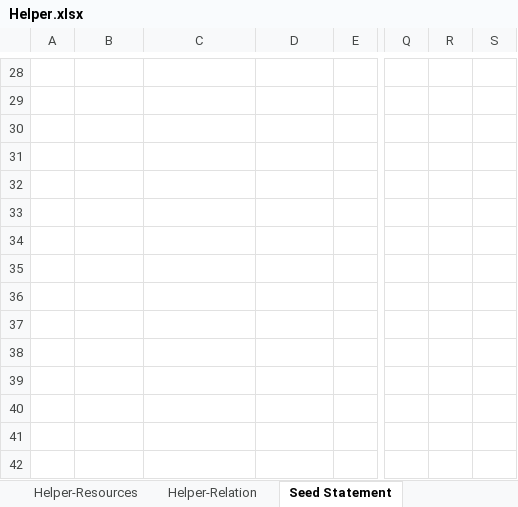
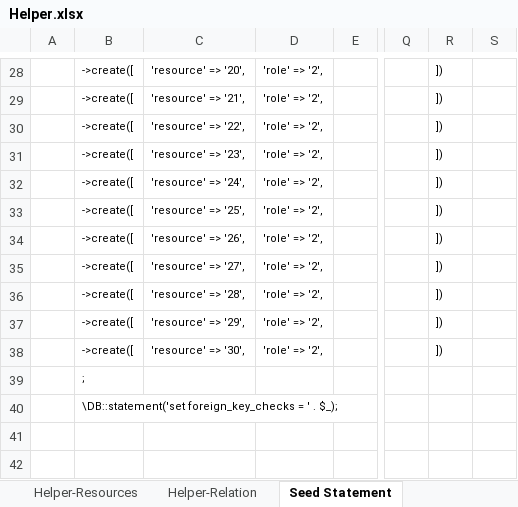
Before and after one commit to MilestoneInnovativeTechnologies/Appframe, an Excel workbook: Helper.xlsx, sheet Seed Statement, drawn as a sheet; only a part is shown, gaps mark what is left out; values as stored, in another font and other column widths than the file's, no borders; the diff covers the shown part only; the diff names each change by its address in the sheet, - before the commit and + after, or states it on an @@ line.

Commit message:
Resources added to Developer role

```diff
--- a/Helper.xlsx (sheet Seed Statement)
+++ b/Helper.xlsx (sheet Seed Statement)
-B28:B38: (empty)
+B28:B38: ->create([
-C28: (empty)
+C28: 'resource' => '20',
-D28:D38: (empty)
+D28:D38: 'role' => '2',
-R28:R38: (empty)
+R28:R38: ])
-C29: (empty)
+C29: 'resource' => '21',
-C30: (empty)
+C30: 'resource' => '22',
-C31: (empty)
+C31: 'resource' => '23',
-C32: (empty)
+C32: 'resource' => '24',
-C33: (empty)
+C33: 'resource' => '25',
-C34: (empty)
+C34: 'resource' => '26',
-C35: (empty)
+C35: 'resource' => '27',
-C36: (empty)
+C36: 'resource' => '28',
-C37: (empty)
+C37: 'resource' => '29',
-C38: (empty)
+C38: 'resource' => '30',
-B39: (empty)
+B39: ;
-B40: (empty)
+B40: \DB::statement('set foreign_key_checks = ' . $_);
```
Also changed, not shown: 81 edited cells elsewhere in this sheet, sheet Table Data, formulas that keep their value, hidden cells.
